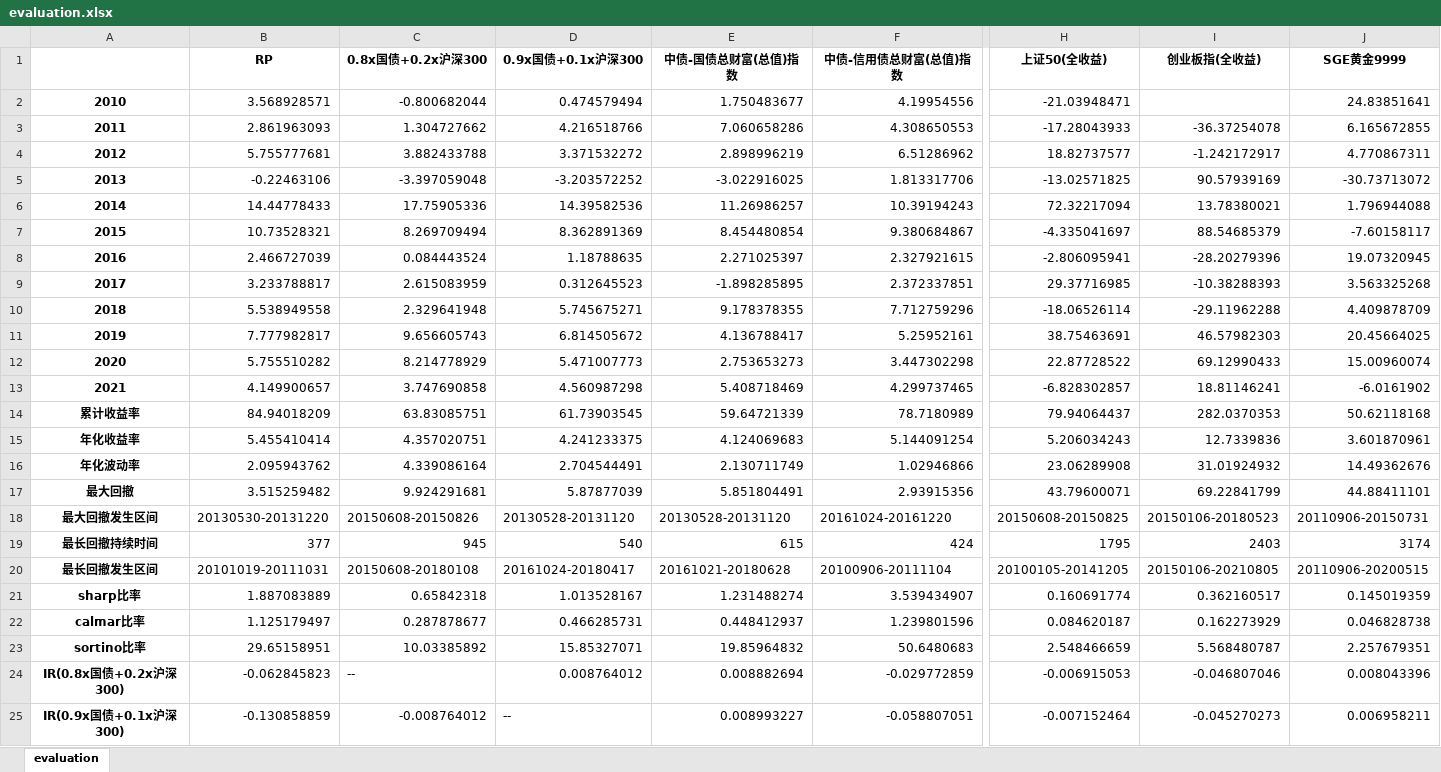
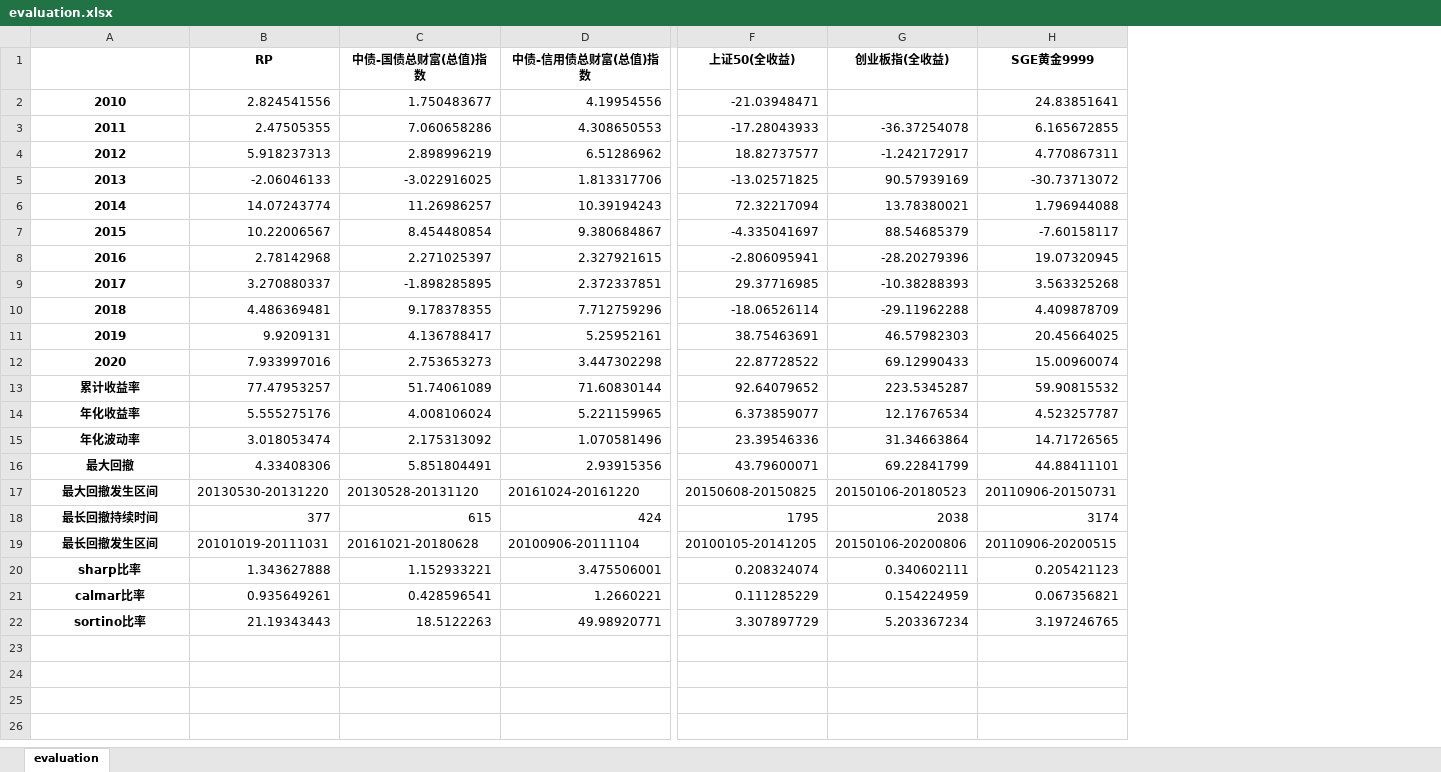
Before and after one commit to yuansicheng/quantitative_strategy_framework, an Excel workbook: result/rp/evaluation.xlsx, sheet evaluation, drawn as a sheet; only a part is shown, gaps mark what is left out; values as stored, in another font and other column widths than the file's, no borders; removed rows and columns are numbered as before the commit, all else as after; rows hold the shown columns only; the diff names each change by its address in the sheet, - before the commit and + after, or states it on an @@ line.

```diff
--- a/result/rp/evaluation.xlsx (sheet evaluation)
+++ b/result/rp/evaluation.xlsx (sheet evaluation)
-column C (0.8x国债+0.2x沪深300), rows 2-12: -0.800682044 | 1.304727662 | 3.882433788 | -3.397059048 | 17.75905336 | 8.269709494 | 0.084443524 | 2.615083959 | 2.329641948 | 9.656605743 | 8.214778929; rows 17-20: 9.924291681 | 20150608-20150826 | 945 | 20150608-20180108
-column D (0.9x国债+0.1x沪深300), rows 2-12: 0.474579494 | 4.216518766 | 3.371532272 | -3.203572252 | 14.39582536 | 8.362891369 | 1.18788635 | 0.312645523 | 5.745675271 | 6.814505672 | 5.471007773; rows 17-20: 5.87877039 | 20130528-20131120 | 540 | 20161024-20180417
-B2 (RP): 3.568928571
+B2 (RP): 2.824541556
-B3 (RP): 2.861963093
+B3 (RP): 2.47505355
-B4 (RP): 5.755777681
+B4 (RP): 5.918237313
-B5 (RP): -0.22463106
+B5 (RP): -2.06046133
-B6 (RP): 14.44778433
+B6 (RP): 14.07243774
-B7 (RP): 10.73528321
+B7 (RP): 10.22006567
-B8 (RP): 2.466727039
+B8 (RP): 2.78142968
-B9 (RP): 3.233788817
+B9 (RP): 3.270880337
-B10 (RP): 5.538949558
+B10 (RP): 4.486369481
-B11 (RP): 7.777982817
+B11 (RP): 9.9209131
-B12 (RP): 5.755510282
+B12 (RP): 7.933997016
-row 13: 2021 | 4.149900657 | 3.747690858 | 4.560987298 | 5.408718469 | 4.299737465 | -6.828302857 | 18.81146241 | -6.0161902
-row 14: 累计收益率 | 84.94018209 | 63.83085751 | 61.73903545 | 59.64721339 | 78.7180989 | 79.94064437 | 282.0370353 | 50.62118168
-row 15: 年化收益率 | 5.455410414 | 4.357020751 | 4.241233375 | 4.124069683 | 5.144091254 | 5.206034243 | 12.7339836 | 3.601870961
-row 16: 年化波动率 | 2.095943762 | 4.339086164 | 2.704544491 | 2.130711749 | 1.02946866 | 23.06289908 | 31.01924932 | 14.49362676
+row 13: 累计收益率 | 77.47953257 | 51.74061089 | 71.60830144 | 92.64079652 | 223.5345287 | 59.90815532
+row 14: 年化收益率 | 5.555275176 | 4.008106024 | 5.221159965 | 6.373859077 | 12.17676534 | 4.523257787
+row 15: 年化波动率 | 3.018053474 | 2.175313092 | 1.070581496 | 23.39546336 | 31.34663864 | 14.71726565
-B16 (RP): 3.515259482
+B16 (RP): 4.33408306
-G18 (创业板指(全收益)): 2403
+G18 (创业板指(全收益)): 2038
-G19 (创业板指(全收益)): 20150106-20210805
+G19 (创业板指(全收益)): 20150106-20200806
-row 21: sharp比率 | 1.887083889 | 0.65842318 | 1.013528167 | 1.231488274 | 3.539434907 | 0.160691774 | 0.362160517 | 0.145019359
-row 22: calmar比率 | 1.125179497 | 0.287878677 | 0.466285731 | 0.448412937 | 1.239801596 | 0.084620187 | 0.162273929 | 0.046828738
-row 23: sortino比率 | 29.65158951 | 10.03385892 | 15.85327071 | 19.85964832 | 50.6480683 | 2.548466659 | 5.568480787 | 2.257679351
-row 24: IR(0.8x国债+0.2x沪深300) | -0.062845823 | -- | 0.008764012 | 0.008882694 | -0.029772859 | -0.006915053 | -0.046807046 | 0.008043396
-row 25: IR(0.9x国债+0.1x沪深300) | -0.130858859 | -0.008764012 | -- | 0.008993227 | -0.058807051 | -0.007152464 | -0.045270273 | 0.006958211
+row 20: sharp比率 | 1.343627888 | 1.152933221 | 3.475506001 | 0.208324074 | 0.340602111 | 0.205421123
+row 21: calmar比率 | 0.935649261 | 0.428596541 | 1.2660221 | 0.111285229 | 0.154224959 | 0.067356821
+row 22: sortino比率 | 21.19343443 | 18.5122263 | 49.98920771 | 3.307897729 | 5.203367234 | 3.197246765
```
Also changed, not shown: result/rp/RP/historical_data.xlsx, 5 other files.
